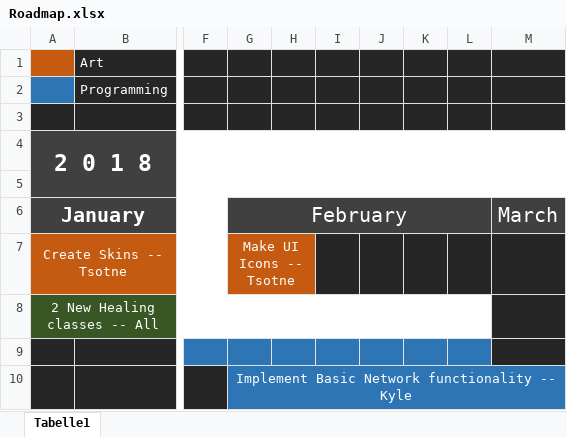
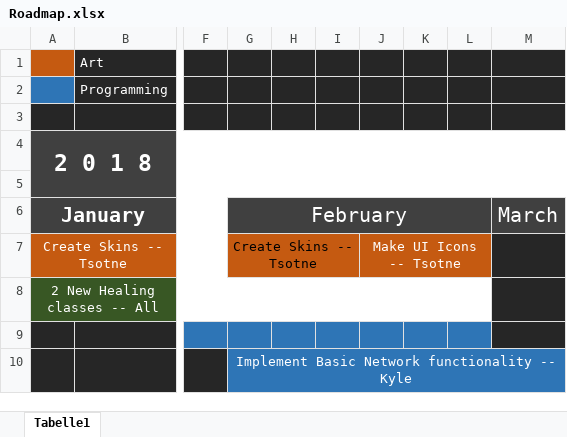
Before and after one commit to tsotnez/Paralysis, an Excel workbook: Roadmap.xlsx, sheet Tabelle1, drawn as a sheet; only a part is shown, gaps mark what is left out; values as stored, in another font and other column widths than the file's, no borders; the diff names each change by its address in the sheet, - before the commit and + after, or states it on an @@ line.

Commit message:
--
Co-Authored-By: tsotnez <tsotne95@gmail.com>

```diff
--- a/Roadmap.xlsx (sheet Tabelle1)
+++ b/Roadmap.xlsx (sheet Tabelle1)
-G7: Make UI Icons -- Tsotne
+G7: Create Skins -- Tsotne
-G7 text colour: #FFFFFF
+G7 text colour: black
-G7:H7 merged
+G7:I7 merged
-I7:L7 fill: #262626
+I7:L7 fill: #C55A11
-J7: (empty)
+J7: Make UI Icons -- Tsotne
+J7:L7 merged
```
